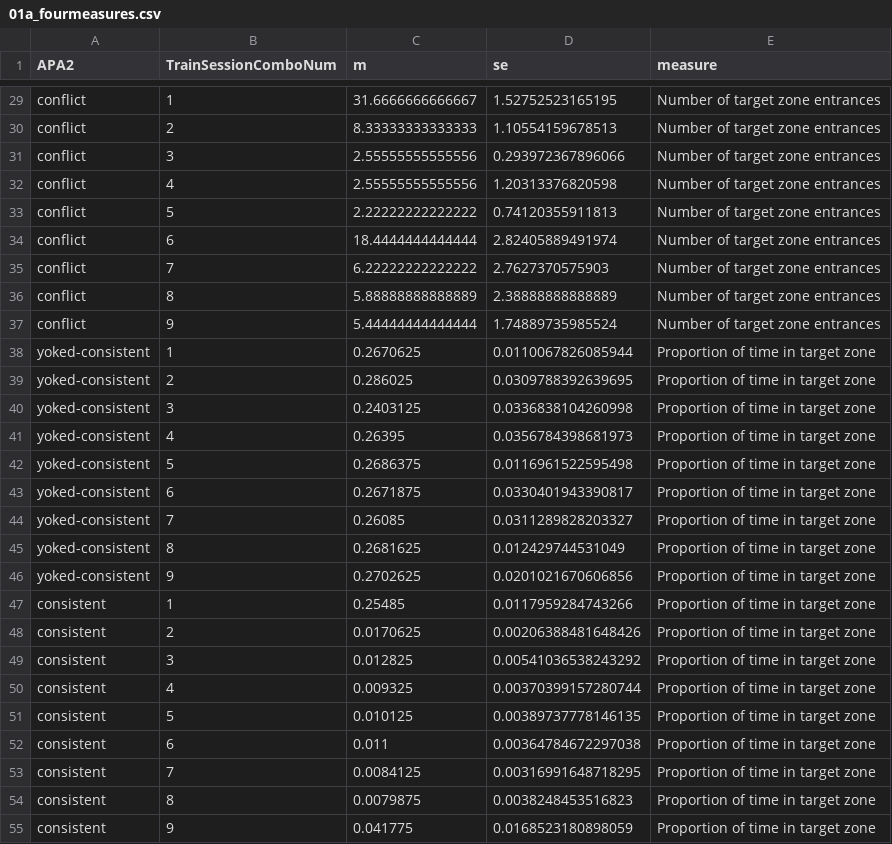
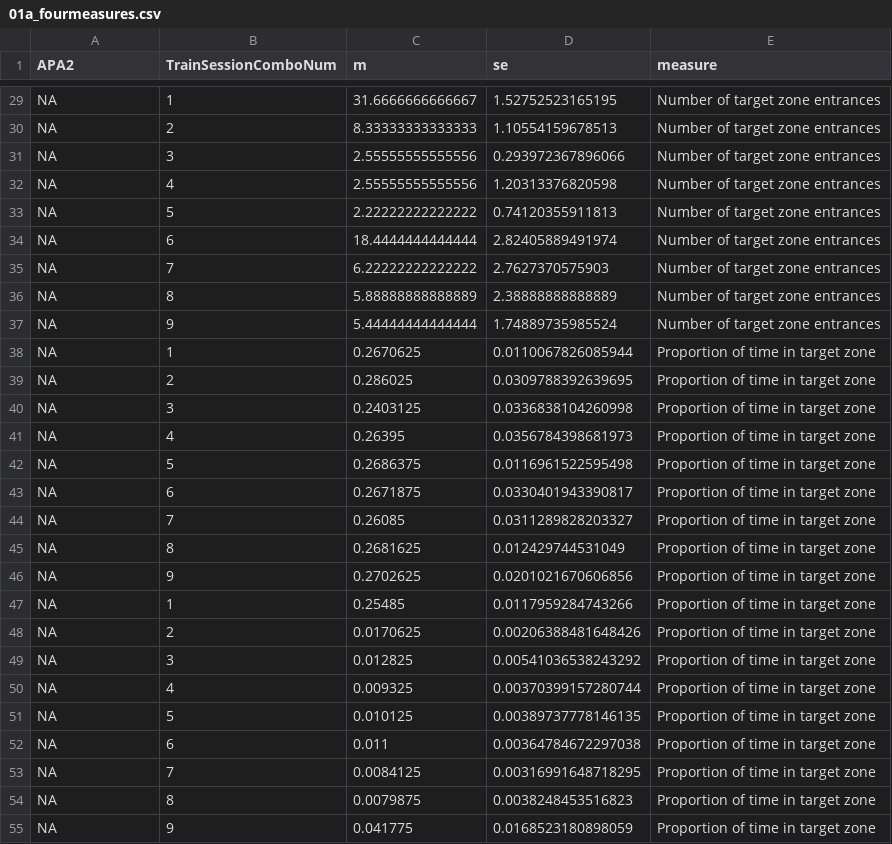
Before and after one commit to raynamharris/IntegrativeProjectWT2015, a CSV file: data/01a_fourmeasures.csv, drawn as a sheet; only a part is shown, gaps mark what is left out; the diff covers the shown part only.

Commit message:
from consistent to standard

```diff
--- a/data/01a_fourmeasures.csv
+++ b/data/01a_fourmeasures.csv
@@ -29,27 +29,27 @@
-"conflict",1,31.6666666666667,1.52752523165195,"Number of target zone entrances"
-"conflict",2,8.33333333333333,1.10554159678513,"Number of target zone entrances"
-"conflict",3,2.55555555555556,0.293972367896066,"Number of target zone entrances"
-"conflict",4,2.55555555555556,1.20313376820598,"Number of target zone entrances"
-"conflict",5,2.22222222222222,0.74120355911813,"Number of target zone entrances"
-"conflict",6,18.4444444444444,2.82405889491974,"Number of target zone entrances"
-"conflict",7,6.22222222222222,2.7627370575903,"Number of target zone entrances"
-"conflict",8,5.88888888888889,2.38888888888889,"Number of target zone entrances"
-"conflict",9,5.44444444444444,1.74889735985524,"Number of target zone entrances"
-"yoked-consistent",1,0.2670625,0.0110067826085944,"Proportion of time in target zone"
-"yoked-consistent",2,0.286025,0.0309788392639695,"Proportion of time in target zone"
-"yoked-consistent",3,0.2403125,0.0336838104260998,"Proportion of time in target zone"
-"yoked-consistent",4,0.26395,0.0356784398681973,"Proportion of time in target zone"
-"yoked-consistent",5,0.2686375,0.0116961522595498,"Proportion of time in target zone"
-"yoked-consistent",6,0.2671875,0.0330401943390817,"Proportion of time in target zone"
-"yoked-consistent",7,0.26085,0.0311289828203327,"Proportion of time in target zone"
-"yoked-consistent",8,0.2681625,0.012429744531049,"Proportion of time in target zone"
-"yoked-consistent",9,0.2702625,0.0201021670606856,"Proportion of time in target zone"
-"consistent",1,0.25485,0.0117959284743266,"Proportion of time in target zone"
-"consistent",2,0.0170625,0.00206388481648426,"Proportion of time in target zone"
-"consistent",3,0.012825,0.00541036538243292,"Proportion of time in target zone"
-"consistent",4,0.009325,0.00370399157280744,"Proportion of time in target zone"
-"consistent",5,0.010125,0.00389737778146135,"Proportion of time in target zone"
-"consistent",6,0.011,0.00364784672297038,"Proportion of time in target zone"
-"consistent",7,0.0084125,0.00316991648718295,"Proportion of time in target zone"
-"consistent",8,0.0079875,0.0038248453516823,"Proportion of time in target zone"
-"consistent",9,0.041775,0.0168523180898059,"Proportion of time in target zone"
+NA,1,31.6666666666667,1.52752523165195,"Number of target zone entrances"
+NA,2,8.33333333333333,1.10554159678513,"Number of target zone entrances"
+NA,3,2.55555555555556,0.293972367896066,"Number of target zone entrances"
+NA,4,2.55555555555556,1.20313376820598,"Number of target zone entrances"
+NA,5,2.22222222222222,0.74120355911813,"Number of target zone entrances"
+NA,6,18.4444444444444,2.82405889491974,"Number of target zone entrances"
+NA,7,6.22222222222222,2.7627370575903,"Number of target zone entrances"
+NA,8,5.88888888888889,2.38888888888889,"Number of target zone entrances"
+NA,9,5.44444444444444,1.74889735985524,"Number of target zone entrances"
+NA,1,0.2670625,0.0110067826085944,"Proportion of time in target zone"
+NA,2,0.286025,0.0309788392639695,"Proportion of time in target zone"
+NA,3,0.2403125,0.0336838104260998,"Proportion of time in target zone"
+NA,4,0.26395,0.0356784398681973,"Proportion of time in target zone"
+NA,5,0.2686375,0.0116961522595498,"Proportion of time in target zone"
+NA,6,0.2671875,0.0330401943390817,"Proportion of time in target zone"
+NA,7,0.26085,0.0311289828203327,"Proportion of time in target zone"
+NA,8,0.2681625,0.012429744531049,"Proportion of time in target zone"
+NA,9,0.2702625,0.0201021670606856,"Proportion of time in target zone"
+NA,1,0.25485,0.0117959284743266,"Proportion of time in target zone"
+NA,2,0.0170625,0.00206388481648426,"Proportion of time in target zone"
+NA,3,0.012825,0.00541036538243292,"Proportion of time in target zone"
+NA,4,0.009325,0.00370399157280744,"Proportion of time in target zone"
+NA,5,0.010125,0.00389737778146135,"Proportion of time in target zone"
+NA,6,0.011,0.00364784672297038,"Proportion of time in target zone"
+NA,7,0.0084125,0.00316991648718295,"Proportion of time in target zone"
+NA,8,0.0079875,0.0038248453516823,"Proportion of time in target zone"
+NA,9,0.041775,0.0168523180898059,"Proportion of time in target zone"
```
Also changed, not shown: 117 edited cells elsewhere in this file, data/01a_behavior.csv, data/01a_scoresdf.csv, 31 other files.
